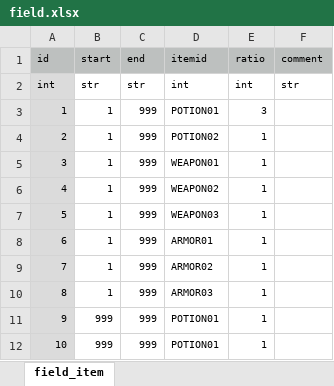
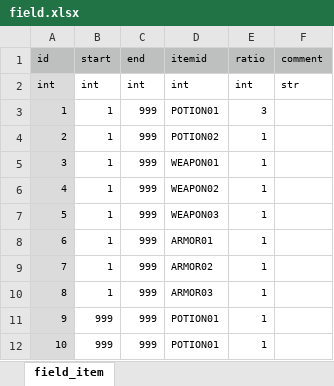
Before and after one commit to syun77/TournRPG, an Excel workbook: docs/field.xlsx, sheet field_item, drawn as a sheet; values as stored, in another font and other column widths than the file's, no borders; the diff names each change by its address in the sheet, - before the commit and + after, or states it on an @@ line.

```diff
--- a/docs/field.xlsx (sheet field_item)
+++ b/docs/field.xlsx (sheet field_item)
-B2 (start): str
+B2 (start): int
-C2 (end): str
+C2 (end): int
```
Also changed, not shown: docs/enemy.xlsx, 9 other files.
